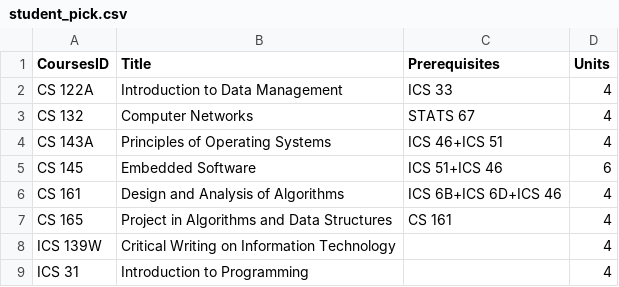
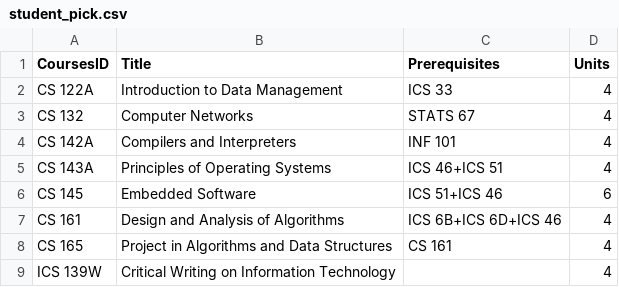
Before and after one commit to jasperdoan/course_plan_optimizer, a CSV file: data/student_pick.csv, drawn as a sheet; only a part is shown; the shorter side is filled out with more unchanged rows.

```diff
--- a/data/student_pick.csv
+++ b/data/student_pick.csv
@@ -3,2 +3,3 @@ CS 122A,Introduction to Data Management,ICS 33,4
 CS 132,Computer Networks,STATS 67,4
+CS 142A,Compilers and Interpreters,INF 101,4
 CS 143A,Principles of Operating Systems,ICS 46+ICS 51,4
```
Also changed, not shown: 1 other file.
